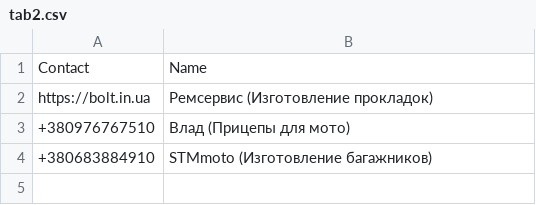
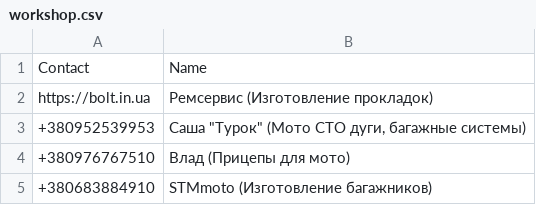
Before and after one commit to motocycling/motocycling.github.io, a CSV file: data/workshop.csv (was data/tab2.csv), drawn as a sheet; the diff names each change by its address in the sheet, - before the commit and + after, or states it on an @@ line.

Commit message:
- parts - rename tables

```diff
--- a/data/tab2.csv
+++ b/data/workshop.csv
+row 3: +380952539953 | Саша "Турок" (Мото СТО дуги, багажные системы)
```
Also changed, not shown: data/emergency.csv, 4 other files.
